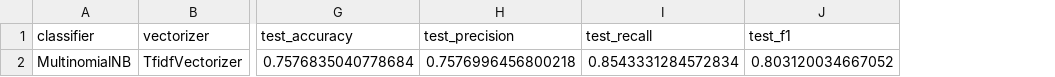
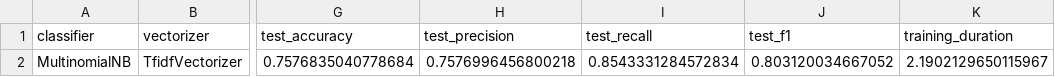
Before and after one commit to SeyaSchmassmann/nlp-project, a CSV file: models/executions/bagOfWords/MultinomialNB_TfidfVectorizer.csv, drawn as a sheet; only a part is shown, gaps mark what is left out; the diff names each change by its address in the sheet, - before the commit and + after, or states it on an @@ line.

Commit message:
fix elasticNet hyperarameter tuning, measure trainings time for elasticNet and bagOfWords

```diff
--- a/models/executions/bagOfWords/MultinomialNB_TfidfVectorizer.csv
+++ b/models/executions/bagOfWords/MultinomialNB_TfidfVectorizer.csv
+column K (training_duration), row 2: 2.1902129650115967
```
Also changed, not shown: models/executions/bagOfWords/LinearSVC_CountVectorizer.csv, models/executions/bagOfWords/LinearSVC_TfidfVectorizer.csv, 26 other files.
